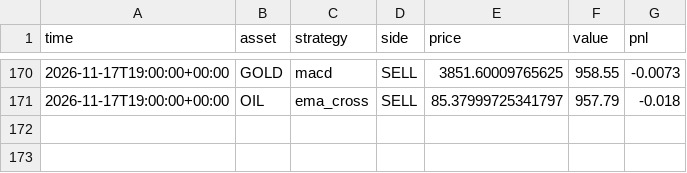
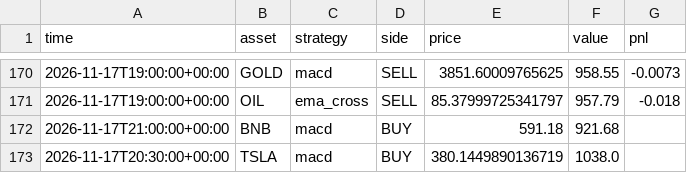
Before and after one commit to RocketLutzk/tradesim, a CSV file: data/trades.csv, drawn as a sheet; only a part is shown, gaps mark what is left out; the diff names each change by its address in the sheet, - before the commit and + after, or states it on an @@ line.

```diff
--- a/data/trades.csv
+++ b/data/trades.csv
+row 172: 2026-11-17T21:00:00+00:00 | BNB | macd | BUY | 591.18 | 921.68
+row 173: 2026-11-17T20:30:00+00:00 | TSLA | macd | BUY | 380.1449890136719 | 1038.0
```
Also changed, not shown: 2 other files.
